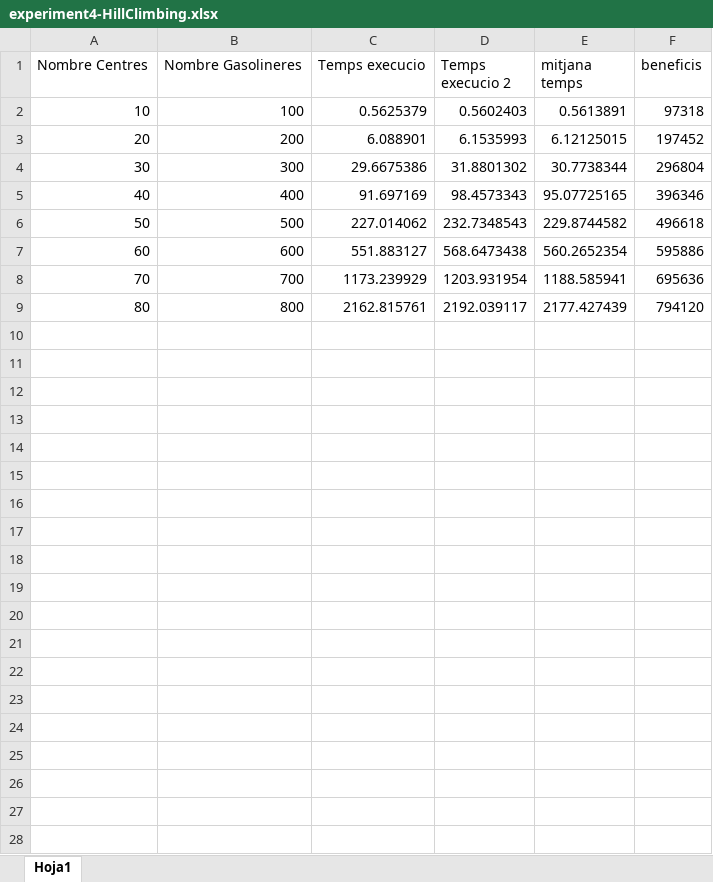
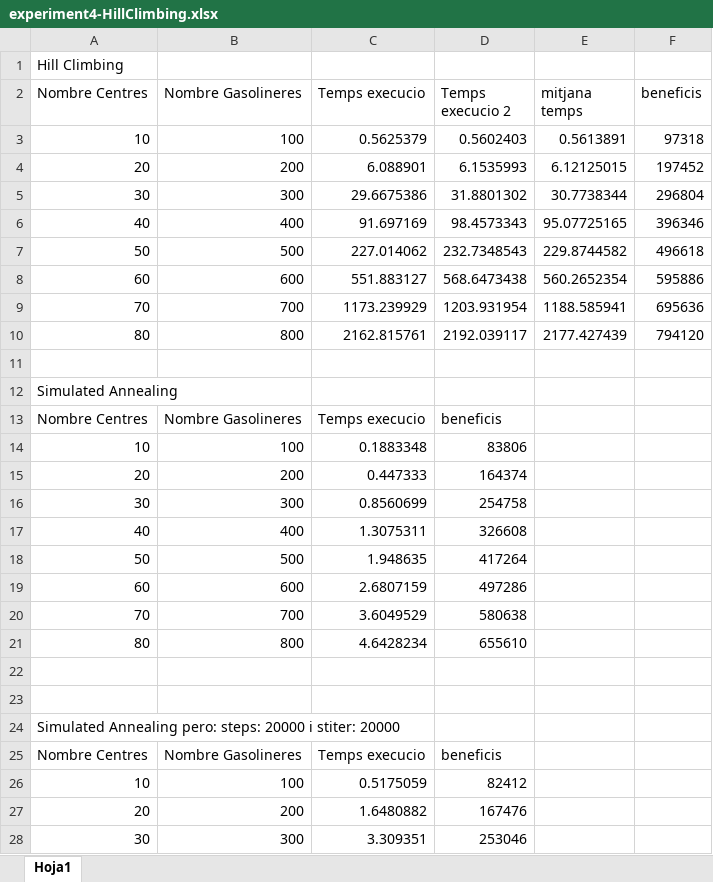
Before and after one commit to aguizzo/IA-Gasolina, an Excel workbook: Experiment 4/experiment4-HillClimbing.xlsx, sheet Hoja1, drawn as a sheet; only a part is shown; values as stored, in another font and other column widths than the file's, no borders; the diff covers the shown part only; the diff names each change by its address in the sheet, - before the commit and + after, or states it on an @@ line.

```diff
--- a/Experiment 4/experiment4-HillClimbing.xlsx (sheet Hoja1)
+++ b/Experiment 4/experiment4-HillClimbing.xlsx (sheet Hoja1)
+row 1: Hill Climbing
+row 11: (empty)
+row 12: Simulated Annealing
+row 13: Nombre Centres | Nombre Gasolineres | Temps execucio | beneficis
+row 14: 10 | 100 | 0.1883348 | 83806
+row 15: 20 | 200 | 0.447333 | 164374
+row 16: 30 | 300 | 0.8560699 | 254758
+row 17: 40 | 400 | 1.3075311 | 326608
+row 18: 50 | 500 | 1.948635 | 417264
+row 19: 60 | 600 | 2.6807159 | 497286
+row 20: 70 | 700 | 3.6049529 | 580638
+row 21: 80 | 800 | 4.6428234 | 655610
+row 22: (empty)
+row 23: (empty)
+row 24: Simulated Annealing pero: steps: 20000 i stiter: 20000
+row 25: Nombre Centres | Nombre Gasolineres | Temps execucio | beneficis
+row 26: 10 | 100 | 0.5175059 | 82412
+row 27: 20 | 200 | 1.6480882 | 167476
+row 28: 30 | 300 | 3.309351 | 253046
```
Also changed, not shown: 49 added rows elsewhere in this sheet, formulas that keep their value.
